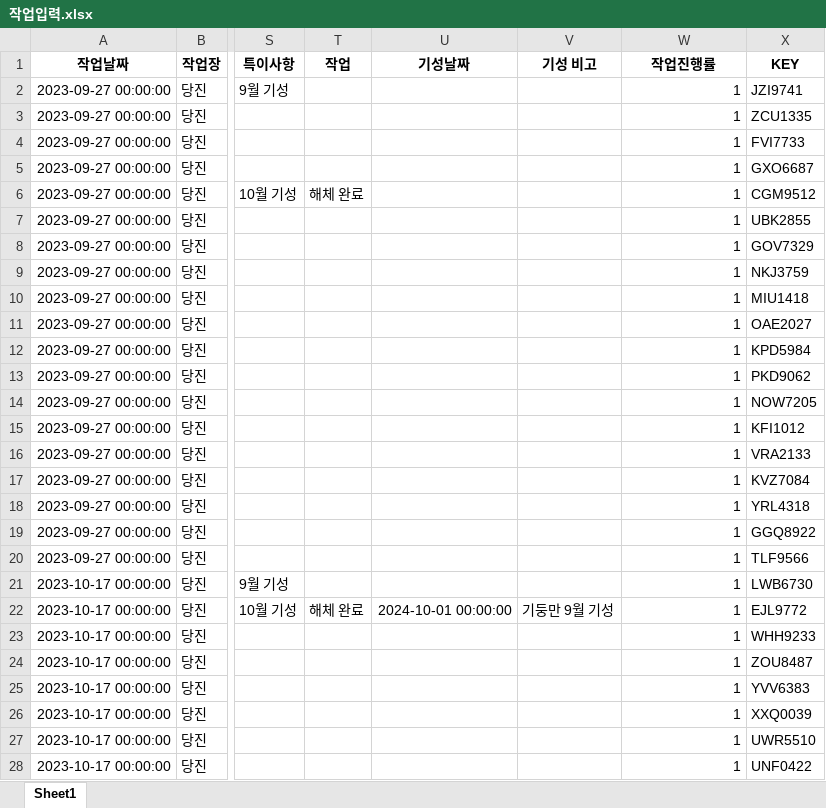
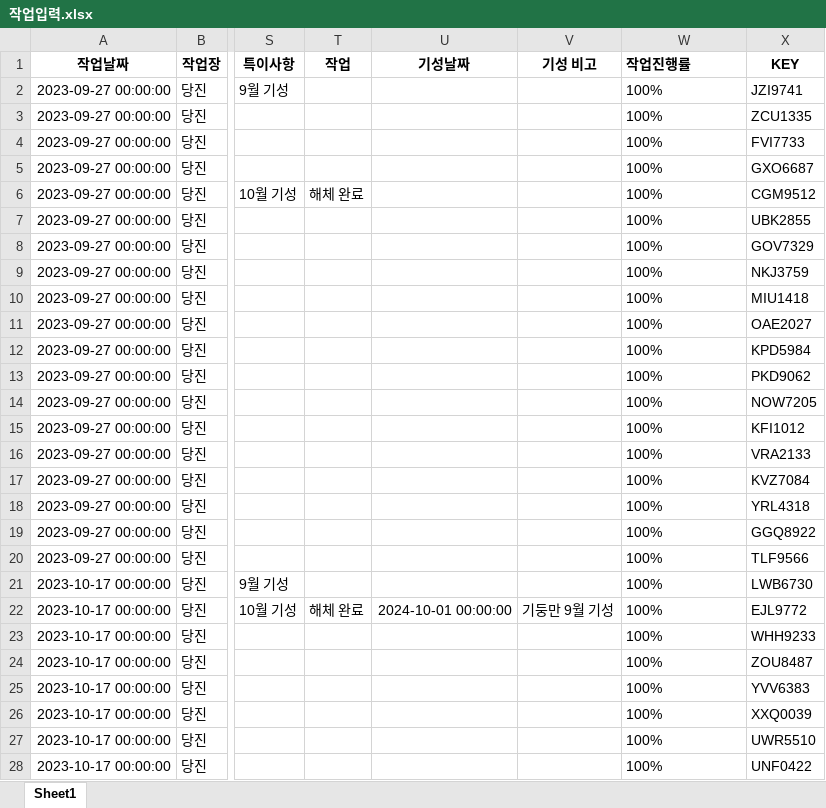
Before and after one commit to abcd00ou/Dong.github.io, an Excel workbook: static/data/작업공수/작업입력.xlsx, sheet Sheet1, drawn as a sheet; only a part is shown, gaps mark what is left out; values as stored, in another font and other column widths than the file's, no borders; the diff covers the shown part only; the diff names each change by its address in the sheet, - before the commit and + after, or states it on an @@ line.

```diff
--- a/static/data/작업공수/작업입력.xlsx (sheet Sheet1)
+++ b/static/data/작업공수/작업입력.xlsx (sheet Sheet1)
-W1 alignment: center
+W1 alignment: left
-W2:W28 (작업진행률): 1
+W2:W28 (작업진행률): 100%
-W2:W28 alignment: right
+W2:W28 alignment: left
```
Also changed, not shown: 781 edited cells and cell formats elsewhere in this sheet, 10 other files.
